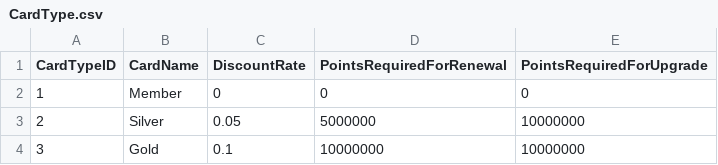
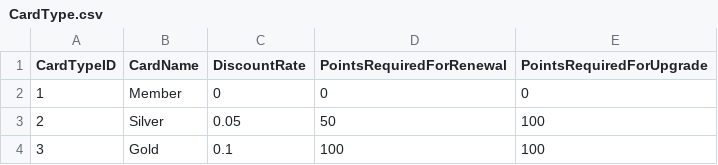
Before and after one commit to Keineik/sushix_api, a CSV file: src/sql/data/CardType.csv, drawn as a sheet; the diff names each change by its address in the sheet, - before the commit and + after, or states it on an @@ line.

```diff
--- a/src/sql/data/CardType.csv
+++ b/src/sql/data/CardType.csv
-D3 (PointsRequiredForRenewal): 5000000
+D3 (PointsRequiredForRenewal): 50
-E3:E4 (PointsRequiredForUpgrade): 10000000
+E3:E4 (PointsRequiredForUpgrade): 100
-D4 (PointsRequiredForRenewal): 10000000
+D4 (PointsRequiredForRenewal): 100
```
Also changed, not shown: src/sql/data/Coupon.csv, 2 other files.
